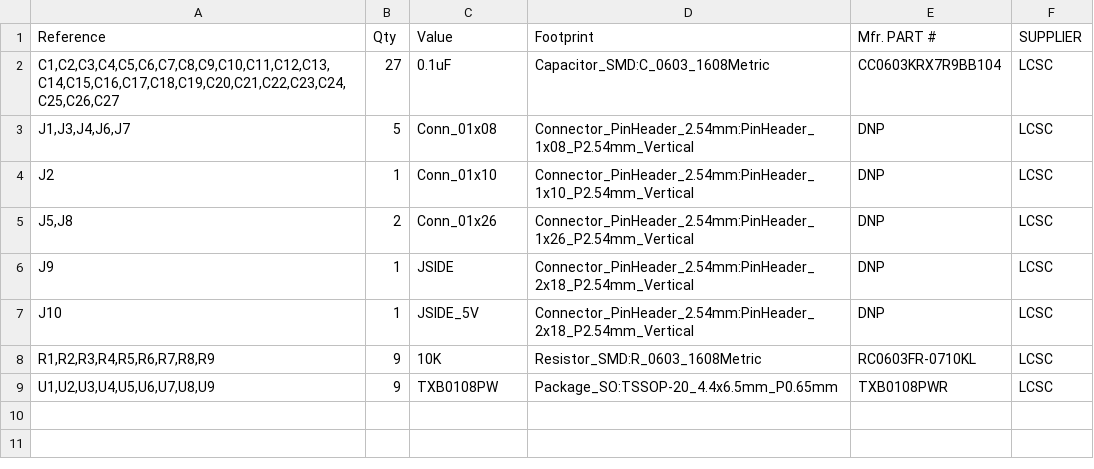
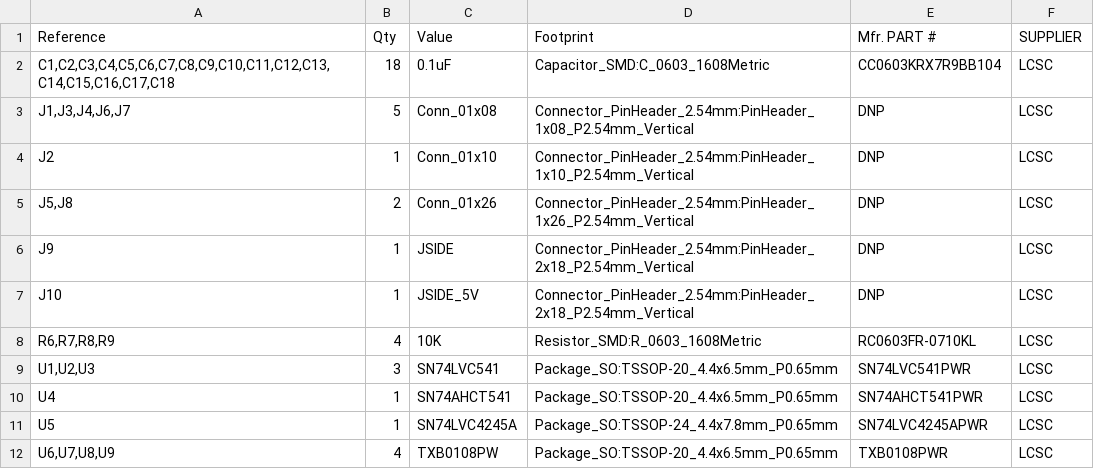
Before and after one commit to ajokela/retroshield-level-shifter-pcb, a CSV file: bom/AlexJ_bz_ArduinoGigaShield.csv, drawn as a sheet.

```diff
--- a/bom/AlexJ_bz_ArduinoGigaShield.csv
+++ b/bom/AlexJ_bz_ArduinoGigaShield.csv
@@ -1,3 +1,3 @@
 Reference,Qty,Value,Footprint,Mfr. PART #,SUPPLIER
-"C1,C2,C3,C4,C5,C6,C7,C8,C9,C10,C11,C12,C13,C14,C15,C16,C17,C18,C19,C20,C21,C22,C23,C24,C25,C26,C27",27,0.1uF,Capacitor_SMD:C_0603_1608Metric,CC0603KRX7R9BB104,LCSC
+"C1,C2,C3,C4,C5,C6,C7,C8,C9,C10,C11,C12,C13,C14,C15,C16,C17,C18",18,0.1uF,Capacitor_SMD:C_0603_1608Metric,CC0603KRX7R9BB104,LCSC
 "J1,J3,J4,J6,J7",5,Conn_01x08,Connector_PinHeader_2.54mm:PinHeader_1x08_P2.54mm_Vertical,DNP,LCSC
@@ -7,3 +7,6 @@ J9,1,JSIDE,Connector_PinHeader_2.54mm:PinHeader_2x18_P2.54mm_Vertical,DNP,LCSC
 J10,1,JSIDE_5V,Connector_PinHeader_2.54mm:PinHeader_2x18_P2.54mm_Vertical,DNP,LCSC
-"R1,R2,R3,R4,R5,R6,R7,R8,R9",9,10K,Resistor_SMD:R_0603_1608Metric,RC0603FR-0710KL,LCSC
-"U1,U2,U3,U4,U5,U6,U7,U8,U9",9,TXB0108PW,Package_SO:TSSOP-20_4.4x6.5mm_P0.65mm,TXB0108PWR,LCSC
+"R6,R7,R8,R9",4,10K,Resistor_SMD:R_0603_1608Metric,RC0603FR-0710KL,LCSC
+"U1,U2,U3",3,SN74LVC541,Package_SO:TSSOP-20_4.4x6.5mm_P0.65mm,SN74LVC541PWR,LCSC
+U4,1,SN74AHCT541,Package_SO:TSSOP-20_4.4x6.5mm_P0.65mm,SN74AHCT541PWR,LCSC
+U5,1,SN74LVC4245A,Package_SO:TSSOP-24_4.4x7.8mm_P0.65mm,SN74LVC4245APWR,LCSC
+"U6,U7,U8,U9",4,TXB0108PW,Package_SO:TSSOP-20_4.4x6.5mm_P0.65mm,TXB0108PWR,LCSC
```
Also changed, not shown: cpl/AlexJ_bz_ArduinoGigaShield-all-pos.csv, 2 other files.
